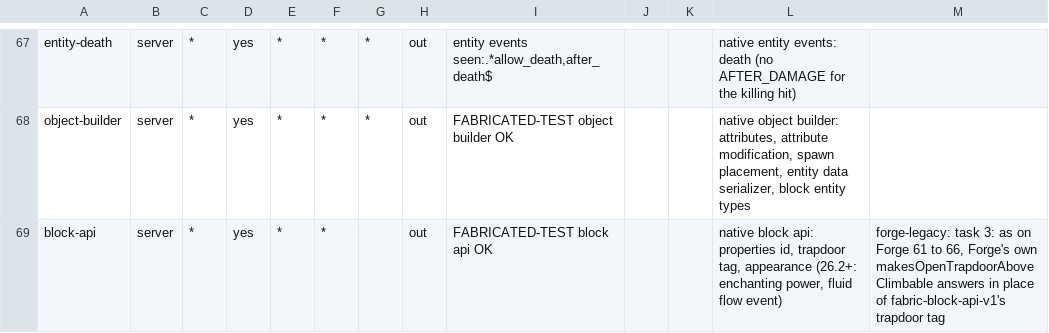
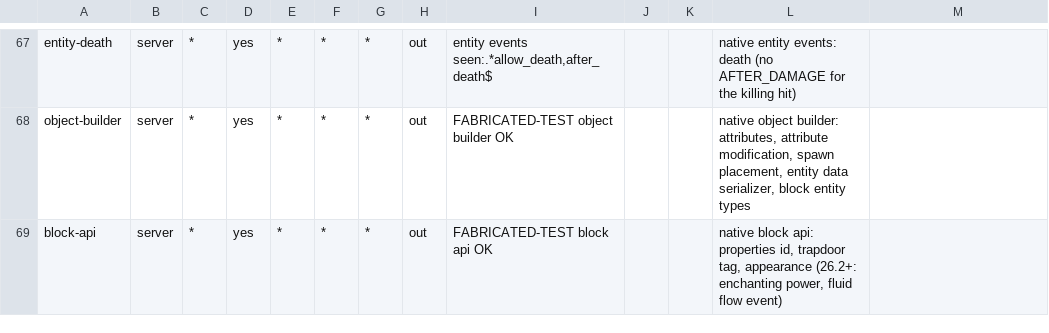
Before and after one commit to cmdralph/Fabricated, a TSV file: ci/checks.tsv, drawn as a sheet; only a part is shown, gaps mark what is left out; the diff covers the shown part only.

```diff
--- a/ci/checks.tsv
+++ b/ci/checks.tsv
@@ -68,2 +68,2 @@ entity-death	server	*	yes	*	*	*	out	entity events seen:.*allow_death,after_death
 object-builder	server	*	yes	*	*	*	out	FABRICATED-TEST object builder OK			native object builder: attributes, attribute modification, spawn placement, entity data serializer, block entity types	
-block-api	server	*	yes	*	*		out	FABRICATED-TEST block api OK			native block api: properties id, trapdoor tag, appearance (26.2+: enchanting power, fluid flow event)	forge-legacy: task 3: as on Forge 61 to 66, Forge's own makesOpenTrapdoorAboveClimbable answers in place of fabric-block-api-v1's trapdoor tag
+block-api	server	*	yes	*	*	*	out	FABRICATED-TEST block api OK			native block api: properties id, trapdoor tag, appearance (26.2+: enchanting power, fluid flow event)	
```
Also changed, not shown: 36 edited cells elsewhere in this file, ci/runs.tsv.
